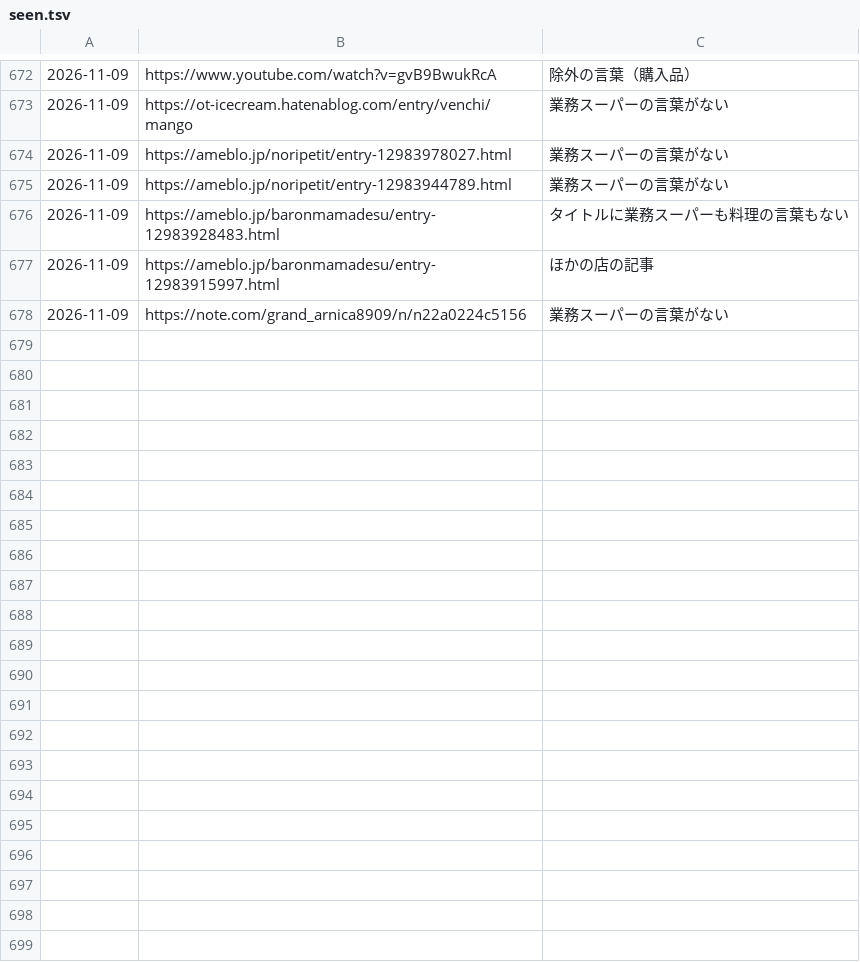
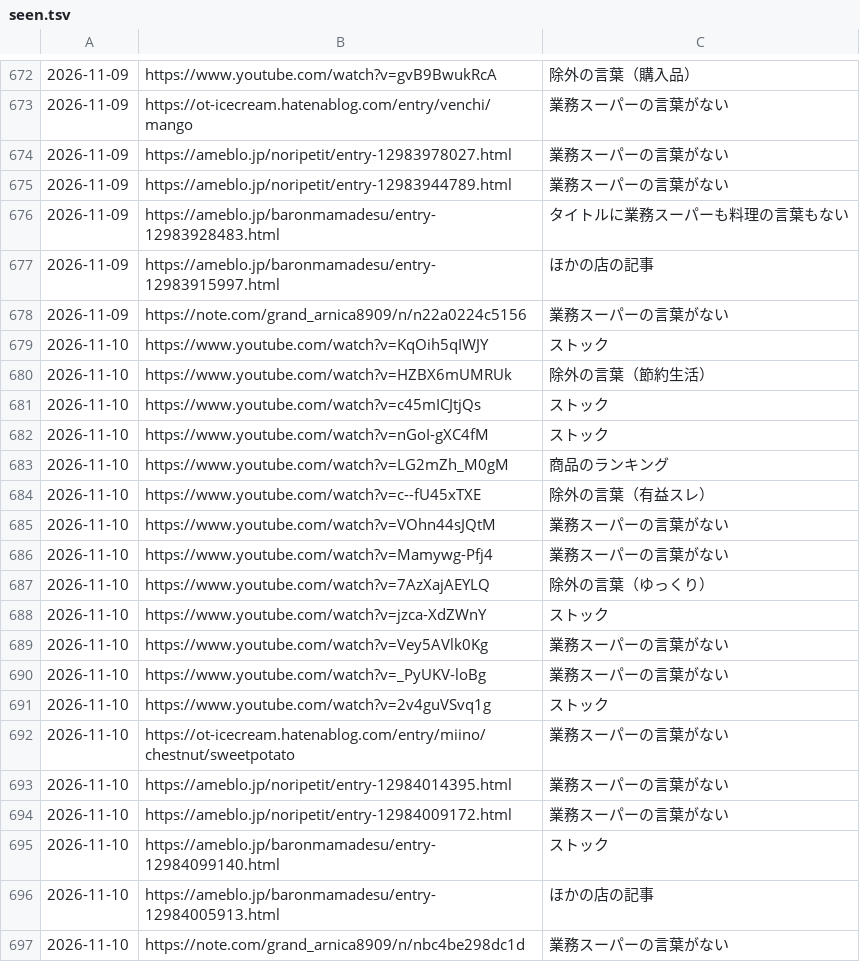
Before and after one commit to uniiqcode/gyosu-sakaba, a TSV file: data/seen.tsv, drawn as a sheet; only a part is shown, gaps mark what is left out; the diff names each change by its address in the sheet, - before the commit and + after, or states it on an @@ line.

```diff
--- a/data/seen.tsv
+++ b/data/seen.tsv
+row 679: 2026-11-10 | https://www.youtube.com/watch?v=KqOih5qIWJY | ストック
+row 680: 2026-11-10 | https://www.youtube.com/watch?v=HZBX6mUMRUk | 除外の言葉（節約生活）
+row 681: 2026-11-10 | https://www.youtube.com/watch?v=c45mICJtjQs | ストック
+row 682: 2026-11-10 | https://www.youtube.com/watch?v=nGoI-gXC4fM | ストック
+row 683: 2026-11-10 | https://www.youtube.com/watch?v=LG2mZh_M0gM | 商品のランキング
+row 684: 2026-11-10 | https://www.youtube.com/watch?v=c--fU45xTXE | 除外の言葉（有益スレ）
+row 685: 2026-11-10 | https://www.youtube.com/watch?v=VOhn44sJQtM | 業務スーパーの言葉がない
+row 686: 2026-11-10 | https://www.youtube.com/watch?v=Mamywg-Pfj4 | 業務スーパーの言葉がない
+row 687: 2026-11-10 | https://www.youtube.com/watch?v=7AzXajAEYLQ | 除外の言葉（ゆっくり）
+row 688: 2026-11-10 | https://www.youtube.com/watch?v=jzca-XdZWnY | ストック
+row 689: 2026-11-10 | https://www.youtube.com/watch?v=Vey5AVlk0Kg | 業務スーパーの言葉がない
+row 690: 2026-11-10 | https://www.youtube.com/watch?v=_PyUKV-loBg | 業務スーパーの言葉がない
+row 691: 2026-11-10 | https://www.youtube.com/watch?v=2v4guVSvq1g | ストック
+row 692: 2026-11-10 | https://ot-icecream.hatenablog.com/entry/miino/chestnut/sweetpotato | 業務スーパーの言葉がない
+row 693: 2026-11-10 | https://ameblo.jp/noripetit/entry-12984014395.html | 業務スーパーの言葉がない
+row 694: 2026-11-10 | https://ameblo.jp/noripetit/entry-12984009172.html | 業務スーパーの言葉がない
+row 695: 2026-11-10 | https://ameblo.jp/baronmamadesu/entry-12984099140.html | ストック
+row 696: 2026-11-10 | https://ameblo.jp/baronmamadesu/entry-12984005913.html | ほかの店の記事
+row 697: 2026-11-10 | https://note.com/grand_arnica8909/n/nbc4be298dc1d | 業務スーパーの言葉がない
```
Also changed, not shown: 2 other files.
